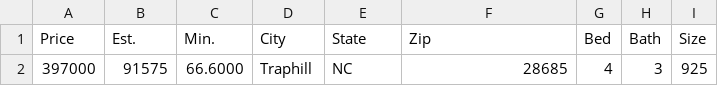
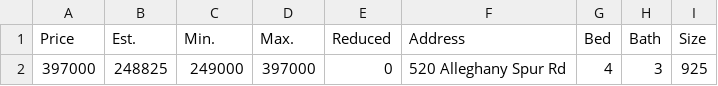
Before and after one commit to xgirma/moveto, a CSV file: data/28685/by_days.csv, drawn as a sheet; only a part is shown; the diff names each change by its address in the sheet, - before the commit and + after, or states it on an @@ line.

```diff
--- a/data/28685/by_days.csv
+++ b/data/28685/by_days.csv
-D1: City
+D1: Max.
-E1: State
+E1: Reduced
-F1: Zip
+F1: Address
-B2 (Est.): 91575
+B2 (Est.): 248825
-C2 (Min.): 66.6000
+C2 (Min.): 249000
-D2 (Max.): Traphill
+D2 (Max.): 397000
-E2 (Reduced): NC
+E2 (Reduced): 0
-F2 (Address): 28685
+F2 (Address): 520 Alleghany Spur Rd
```
Also changed, not shown: data/28685/by_price.csv, data/28685/by_size.csv, 13 other files.
